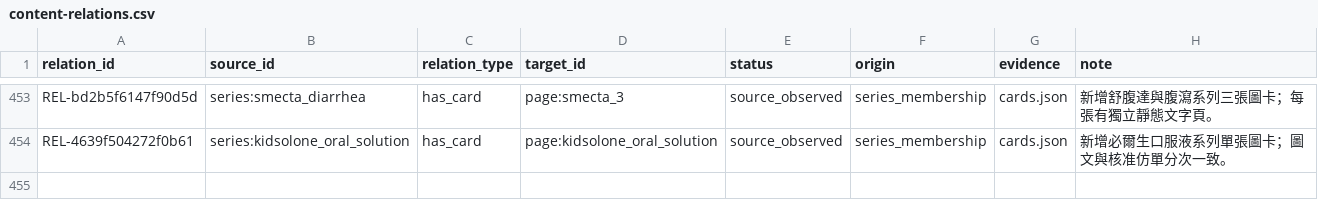
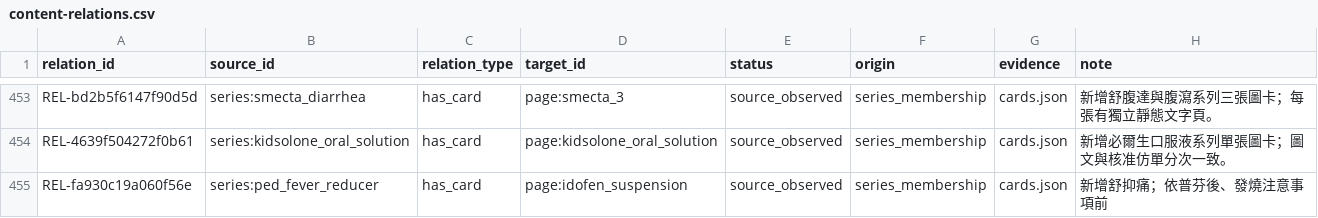
Before and after one commit to liaoweihung/pteduimg, a CSV file: docs/project-management/content-relations.csv, drawn as a sheet; only a part is shown, gaps mark what is left out; the diff names each change by its address in the sheet, - before the commit and + after, or states it on an @@ line.

```diff
--- a/docs/project-management/content-relations.csv
+++ b/docs/project-management/content-relations.csv
+row 455: REL-fa930c19a060f56e | series:ped_fever_reducer | has_card | page:idofen_suspension | source_observed | series_membership | cards.json | 新增舒抑痛；依普芬後、發燒注意事項前
```
Also changed, not shown: docs/project-management/change-requests.csv, docs/project-management/page-inventory.csv, 16 other files.
